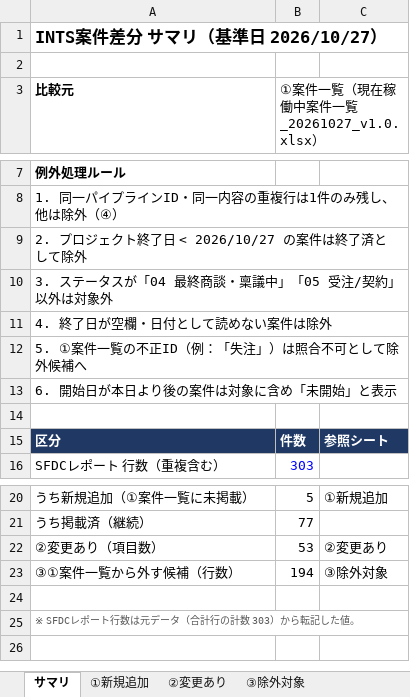
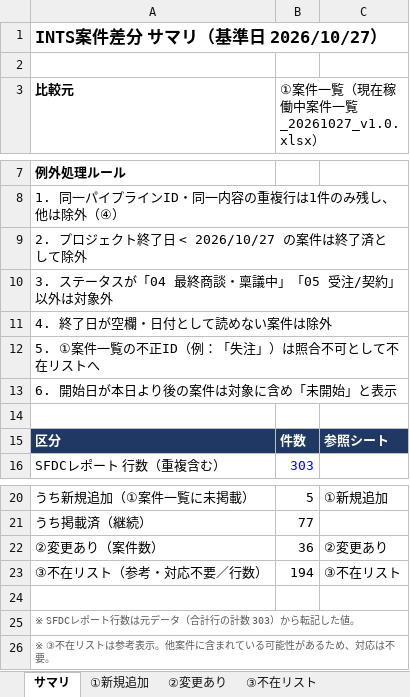
Before and after one commit to mkomko2011/For-AI, an Excel workbook: INTS案件差分_20261027.xlsx, sheet サマリ, drawn as a sheet; only a part is shown, gaps mark what is left out; values as stored, in another font and other column widths than the file's, no borders; removed rows and columns are numbered as before the commit, all else as after; the diff names each change by its address in the sheet, - before the commit and + after, or states it on an @@ line.

```diff
--- a/INTS案件差分_20261027.xlsx (sheet サマリ)
+++ b/INTS案件差分_20261027.xlsx (sheet サマリ)
-sheet tab: ③除外対象
+sheet tab: ③不在リスト
-A12 (比較元): 5. ①案件一覧の不正ID（例：「失注」）は照合不可として除外候補へ
+A12 (比較元): 5. ①案件一覧の不正ID（例：「失注」）は照合不可として不在リストへ
-row 22: ②変更あり（項目数） | 53 | ②変更あり
-row 23: ③①案件一覧から外す候補（行数） | 194 | ③除外対象
+row 22: ②変更あり（案件数） | 36 | ②変更あり
+row 23: ③不在リスト（参考・対応不要／行数） | 194 | ③不在リスト
+row 26: ※ ③不在リストは参考表示。他案件に含まれている可能性があるため、対応は不要。
```
Also changed, not shown: sheet ②変更あり, sheet ③不在リスト, sheet ①新規追加, sheet ⑥本日対象案件.
